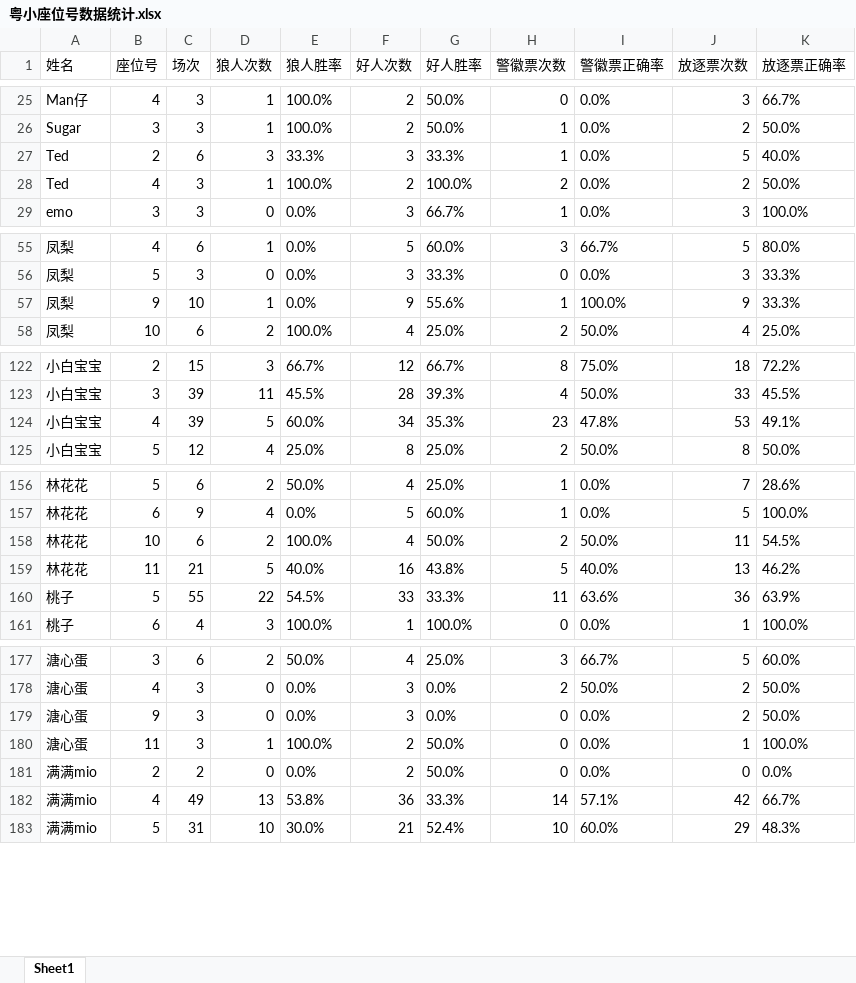
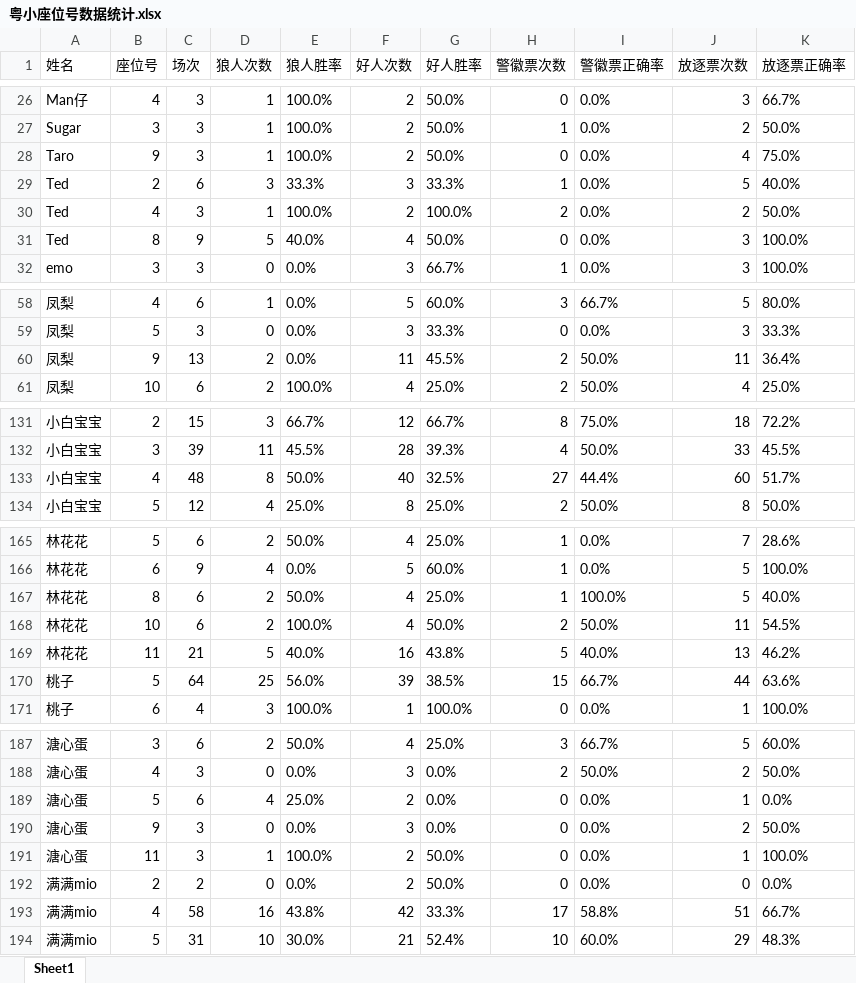
Before and after one commit to misamisa28/lrs, an Excel workbook: data/粤小座位号数据统计.xlsx, sheet Sheet1, drawn as a sheet; only a part is shown, gaps mark what is left out; values as stored, in another font and other column widths than the file's, no borders; removed rows and columns are numbered as before the commit, all else as after; the diff covers the shown part only; the diff names each change by its address in the sheet, - before the commit and + after, or states it on an @@ line.

```diff
--- a/data/粤小座位号数据统计.xlsx (sheet Sheet1)
+++ b/data/粤小座位号数据统计.xlsx (sheet Sheet1)
+row 28: Taro | 9 | 3 | 1 | 100.0% | 2 | 50.0% | 0 | 0.0% | 4 | 75.0%
+row 31: Ted | 8 | 9 | 5 | 40.0% | 4 | 50.0% | 0 | 0.0% | 3 | 100.0%
-row 57: 凤梨 | 9 | 10 | 1 | 0.0% | 9 | 55.6% | 1 | 100.0% | 9 | 33.3%
+row 60: 凤梨 | 9 | 13 | 2 | 0.0% | 11 | 45.5% | 2 | 50.0% | 11 | 36.4%
-row 124: 小白宝宝 | 4 | 39 | 5 | 60.0% | 34 | 35.3% | 23 | 47.8% | 53 | 49.1%
+row 133: 小白宝宝 | 4 | 48 | 8 | 50.0% | 40 | 32.5% | 27 | 44.4% | 60 | 51.7%
+row 167: 林花花 | 8 | 6 | 2 | 50.0% | 4 | 25.0% | 1 | 100.0% | 5 | 40.0%
-row 160: 桃子 | 5 | 55 | 22 | 54.5% | 33 | 33.3% | 11 | 63.6% | 36 | 63.9%
+row 170: 桃子 | 5 | 64 | 25 | 56.0% | 39 | 38.5% | 15 | 66.7% | 44 | 63.6%
+row 189: 溏心蛋 | 5 | 6 | 4 | 25.0% | 2 | 0.0% | 0 | 0.0% | 1 | 0.0%
-C193 (场次): 49
+C193 (场次): 58
-D193 (狼人次数): 13
+D193 (狼人次数): 16
-E193 (狼人胜率): 53.8%
+E193 (狼人胜率): 43.8%
-F193 (好人次数): 36
+F193 (好人次数): 42
-H193 (警徽票次数): 14
+H193 (警徽票次数): 17
-I193 (警徽票正确率): 57.1%
+I193 (警徽票正确率): 58.8%
-J193 (放逐票次数): 42
+J193 (放逐票次数): 51
```
Also changed, not shown: 14 added rows, 7 removed rows and 79 edited cells elsewhere in this sheet, 13 other files.
